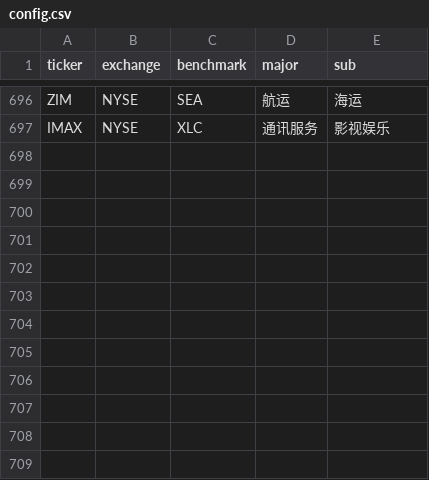
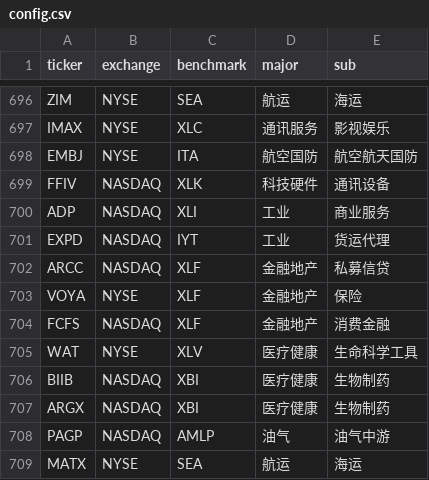
Before and after one commit to coopofficialaaron-cmd/Trend_Tracking_Cld, a CSV file: config.csv, drawn as a sheet; only a part is shown, gaps mark what is left out; the diff names each change by its address in the sheet, - before the commit and + after, or states it on an @@ line.

```diff
--- a/config.csv
+++ b/config.csv
+row 698: EMBJ | NYSE | ITA | 航空国防 | 航空航天国防
+row 699: FFIV | NASDAQ | XLK | 科技硬件 | 通讯设备
+row 700: ADP | NASDAQ | XLI | 工业 | 商业服务
+row 701: EXPD | NASDAQ | IYT | 工业 | 货运代理
+row 702: ARCC | NASDAQ | XLF | 金融地产 | 私募信贷
+row 703: VOYA | NYSE | XLF | 金融地产 | 保险
+row 704: FCFS | NASDAQ | XLF | 金融地产 | 消费金融
+row 705: WAT | NYSE | XLV | 医疗健康 | 生命科学工具
+row 706: BIIB | NASDAQ | XBI | 医疗健康 | 生物制药
+row 707: ARGX | NASDAQ | XBI | 医疗健康 | 生物制药
+row 708: PAGP | NASDAQ | AMLP | 油气 | 油气中游
+row 709: MATX | NYSE | SEA | 航运 | 海运
```
